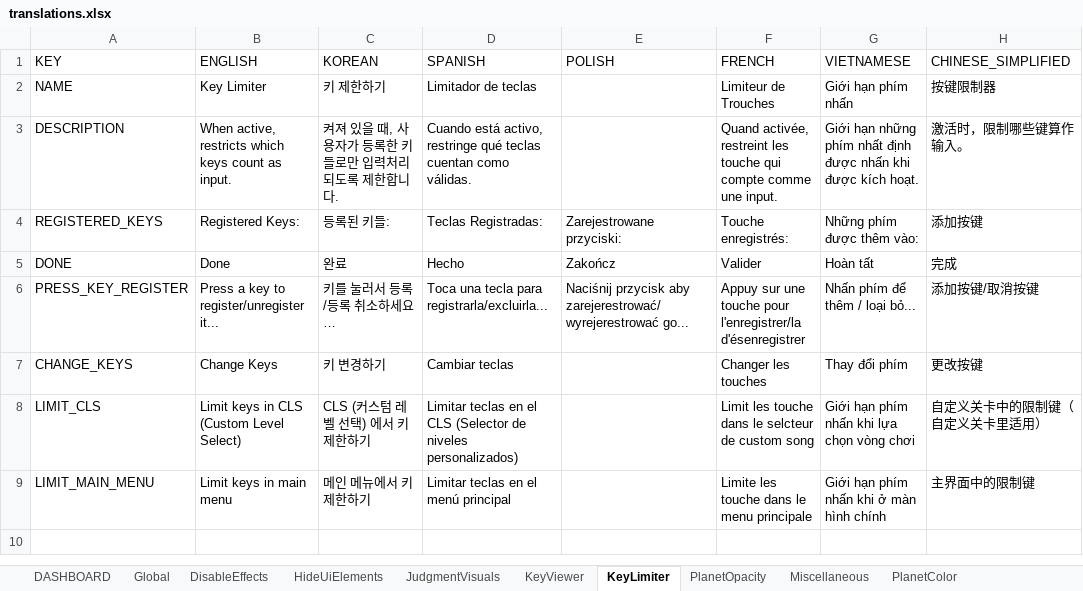
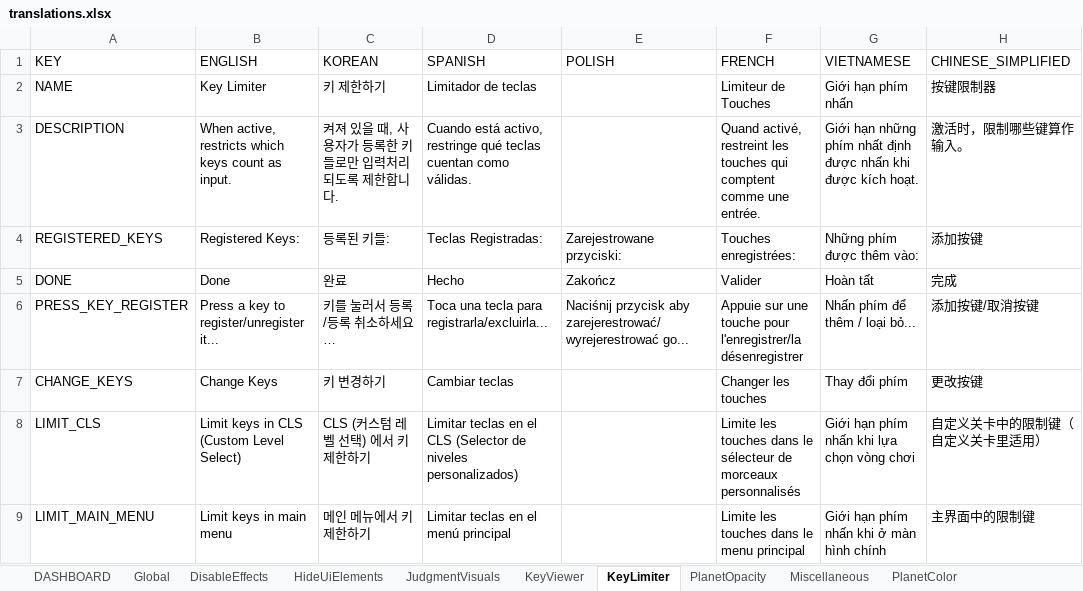
Before and after one commit to PizzaLovers007/AdofaiTweaks, an Excel workbook: AdofaiTweaks.Generator/translations.xlsx, sheet KeyLimiter, drawn as a sheet; only a part is shown; values as stored, in another font and other column widths than the file's, no borders; the diff names each change by its address in the sheet, - before the commit and + after, or states it on an @@ line.

Commit message:
Key Count Reset Button + French Translation Fix
Credits to Gamer97 for helping me fixing the french translation

```diff
--- a/AdofaiTweaks.Generator/translations.xlsx (sheet KeyLimiter)
+++ b/AdofaiTweaks.Generator/translations.xlsx (sheet KeyLimiter)
-F2 (FRENCH): Limiteur de Trouches
+F2 (FRENCH): Limiteur de Touches
-F3 (FRENCH): Quand activée, restreint les touche qui compte comme une input.
+F3 (FRENCH): Quand activé, restreint les touches qui comptent comme une entrée.
-F4 (FRENCH): Touche enregistrés:
+F4 (FRENCH): Touches enregistrées:
-F6 (FRENCH): Appuy sur une touche pour l'enregistrer/la d'ésenregistrer
+F6 (FRENCH): Appuie sur une touche pour l'enregistrer/la désenregistrer
-F8 (FRENCH): Limit les touche dans le selcteur de custom song
+F8 (FRENCH): Limite les touches dans le sélecteur de morceaux personnalisés
-F9 (FRENCH): Limite les touche dans le menu principale
+F9 (FRENCH): Limite les touches dans le menu principal
```
Also changed, not shown: sheet KeyViewer, sheet RestrictJudgments, sheet HideUiElements, sheet DisableEffects, sheet Miscellaneous, sheet JudgmentVisuals, 2 more sheets, 2 other files.
